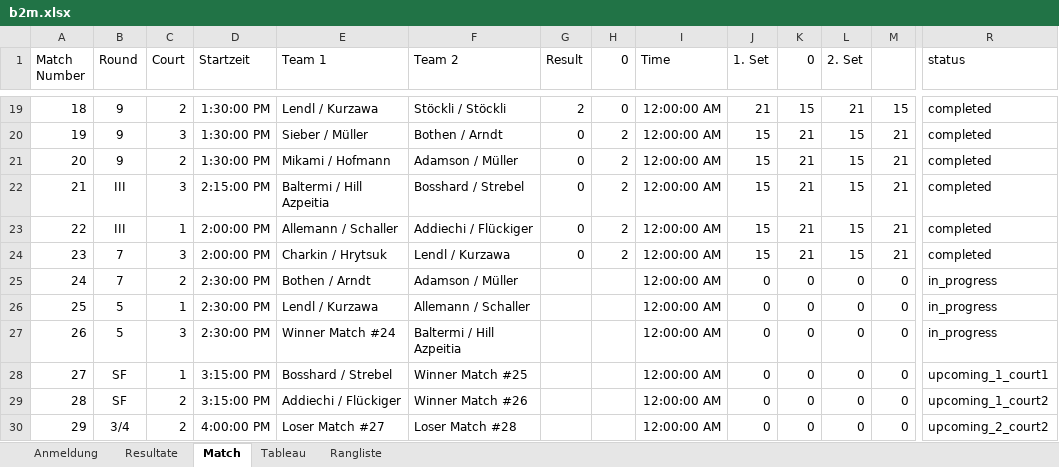
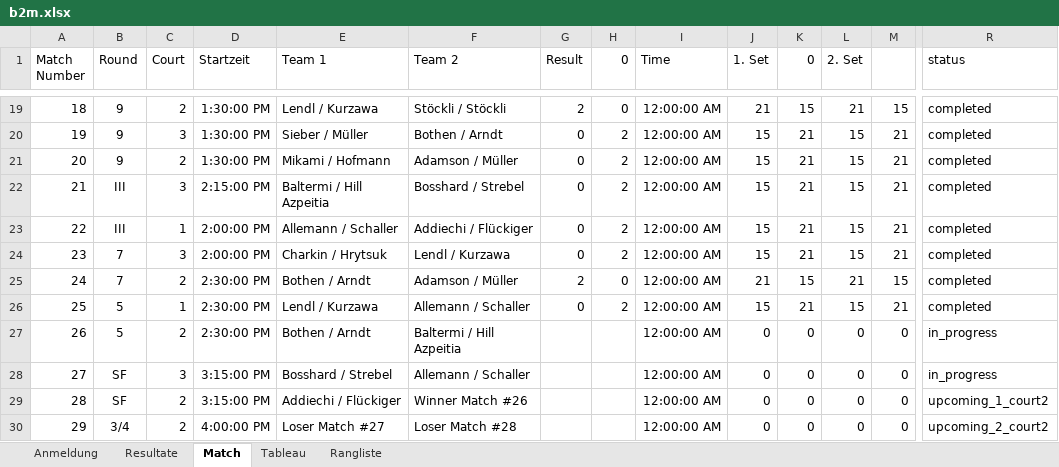
Before and after one commit to Lucanepa/beach_tournament, an Excel workbook: b2m.xlsx, sheet Match, drawn as a sheet; only a part is shown, gaps mark what is left out; values as stored, in another font and other column widths than the file's, no borders; the diff names each change by its address in the sheet, - before the commit and + after, or states it on an @@ line.

```diff
--- a/b2m.xlsx (sheet Match)
+++ b/b2m.xlsx (sheet Match)
-G25 (Result): (empty)
+G25 (Result): 2
-H25 (0): (empty)
+H25 (0): 0
-J25 (1. Set): 0
+J25 (1. Set): 21
-K25 (0): 0
+K25 (0): 15
-L25 (2. Set): 0
+L25 (2. Set): 21
-M25: 0
+M25: 15
-R25:R26 (status): in_progress
+R25:R26 (status): completed
-G26 (Result): (empty)
+G26 (Result): 0
-H26 (0): (empty)
+H26 (0): 2
-J26 (1. Set): 0
+J26 (1. Set): 15
-K26 (0): 0
+K26 (0): 21
-L26 (2. Set): 0
+L26 (2. Set): 15
-M26: 0
+M26: 21
-C27 (Court): 3
+C27 (Court): 2
-E27 (Team 1): Winner Match #24
+E27 (Team 1): Bothen / Arndt
-C28 (Court): 1
+C28 (Court): 3
-F28 (Team 2): Winner Match #25
+F28 (Team 2): Allemann / Schaller
-R28 (status): upcoming_1_court1
+R28 (status): in_progress
```
Also changed, not shown: sheet Resultate, sheet Rangliste, sheet Tableau, b3f.xlsx.
